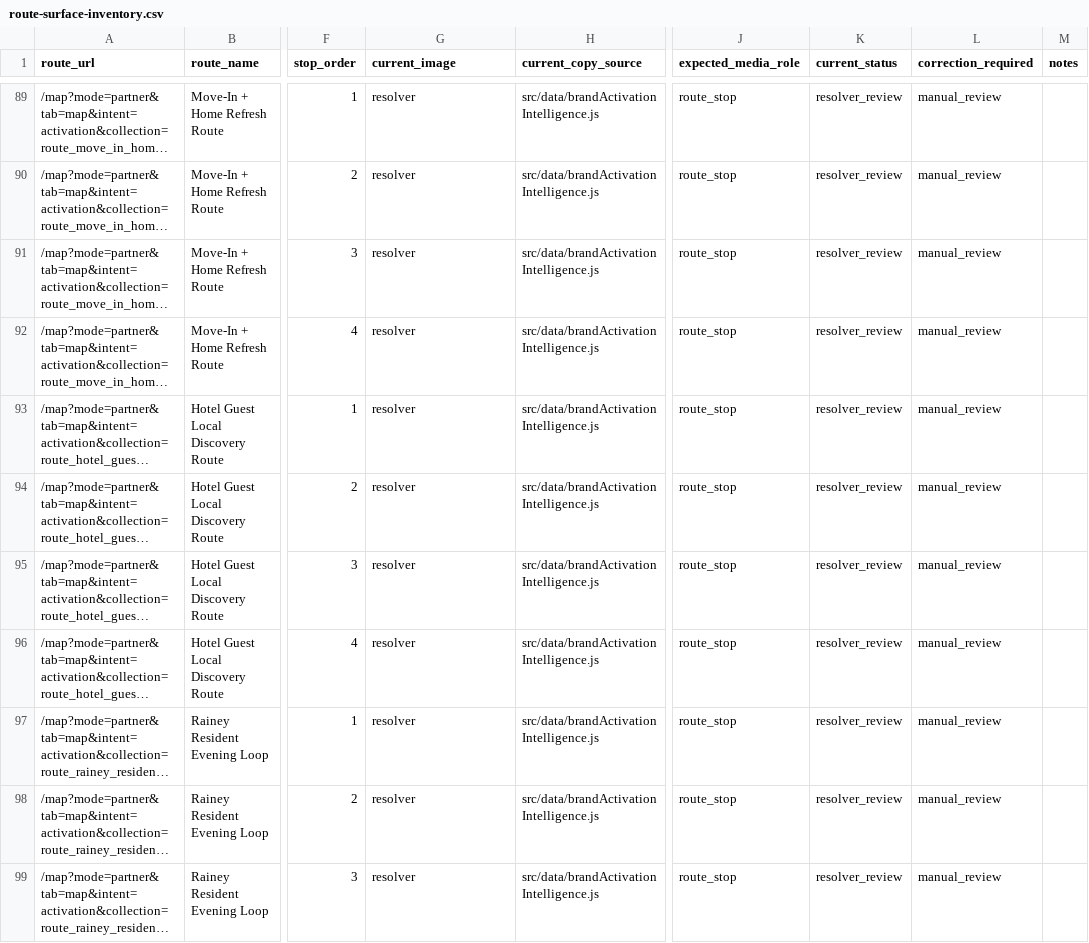
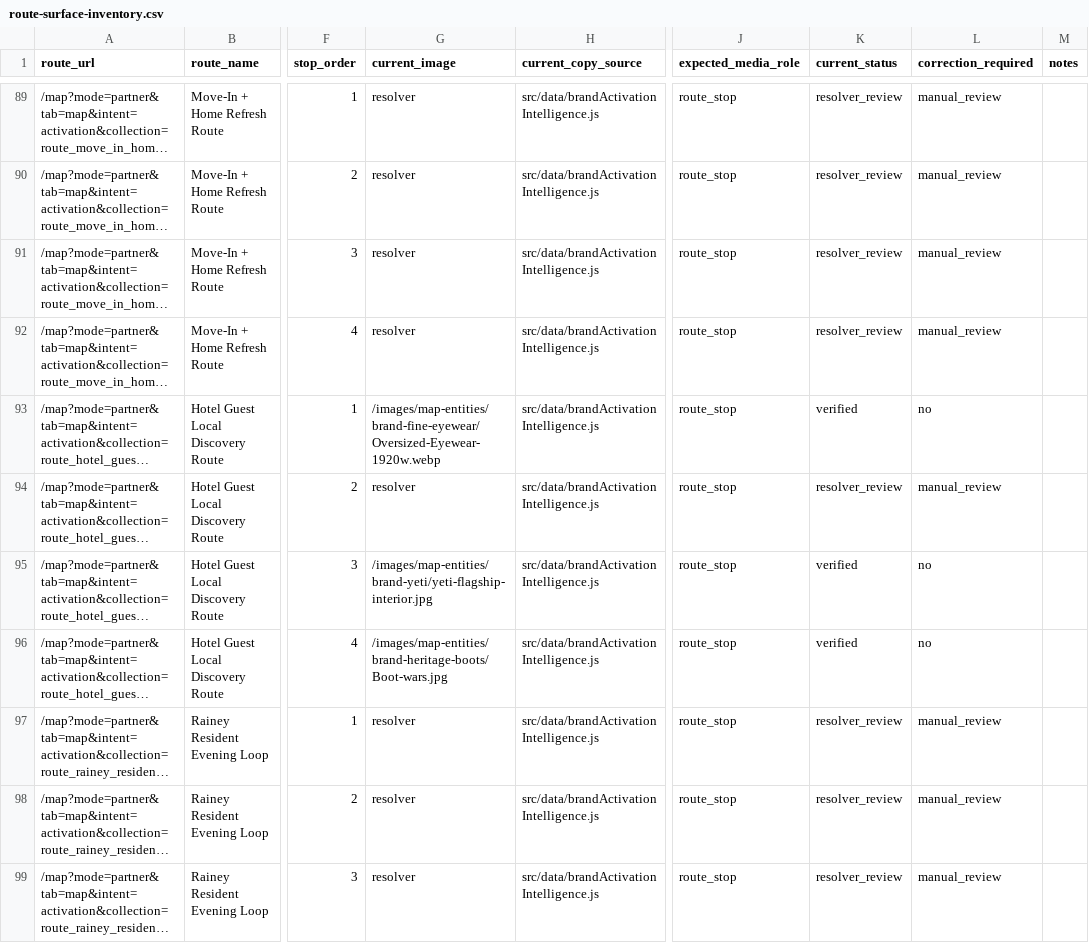
Before and after one commit to MegDude/BASE44, a CSV file: docs/media-audit/route-surface-inventory.csv, drawn as a sheet; only a part is shown, gaps mark what is left out; long unchanged cells end in …; the diff covers the shown part only; the diff names each change by its address in the sheet, - before the commit and + after, or states it on an @@ line.

```diff
--- a/docs/media-audit/route-surface-inventory.csv
+++ b/docs/media-audit/route-surface-inventory.csv
-G93 (current_image): resolver
+G93 (current_image): /images/map-entities/brand-fine-eyewear/Oversized-Eyewear-1920w.webp
-K93 (current_status): resolver_review
+K93 (current_status): verified
-L93 (correction_required): manual_review
+L93 (correction_required): no
-G95 (current_image): resolver
+G95 (current_image): /images/map-entities/brand-yeti/yeti-flagship-interior.jpg
-K95:K96 (current_status): resolver_review
+K95:K96 (current_status): verified
-L95:L96 (correction_required): manual_review
+L95:L96 (correction_required): no
-G96 (current_image): resolver
+G96 (current_image): /images/map-entities/brand-heritage-boots/Boot-wars.jpg
```
Also changed, not shown: 23 edited cells elsewhere in this file, docs/media-audit/media-alt-text.csv, docs/media-audit/panel-copy-image-mismatch-report.csv, 49 other files.
